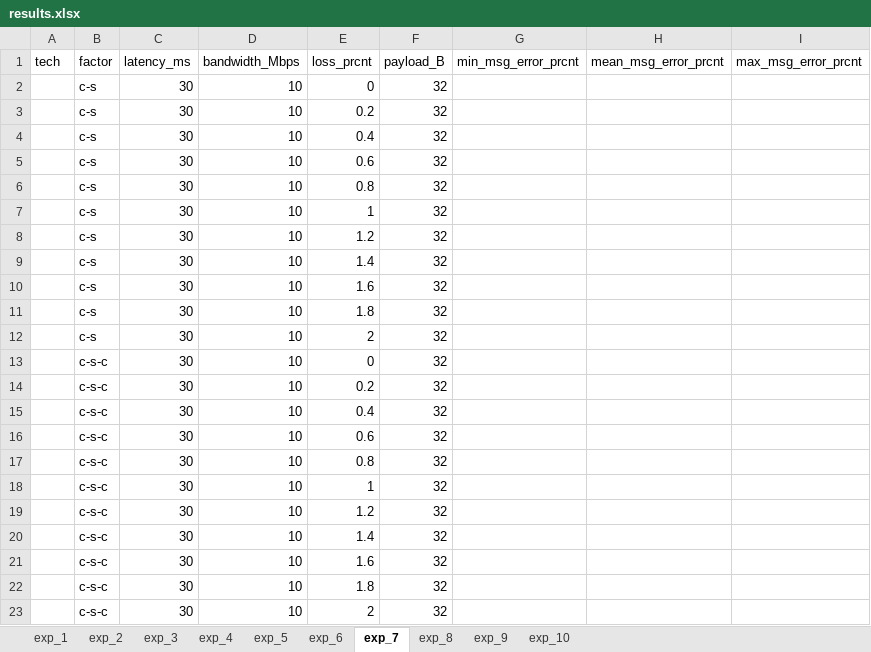
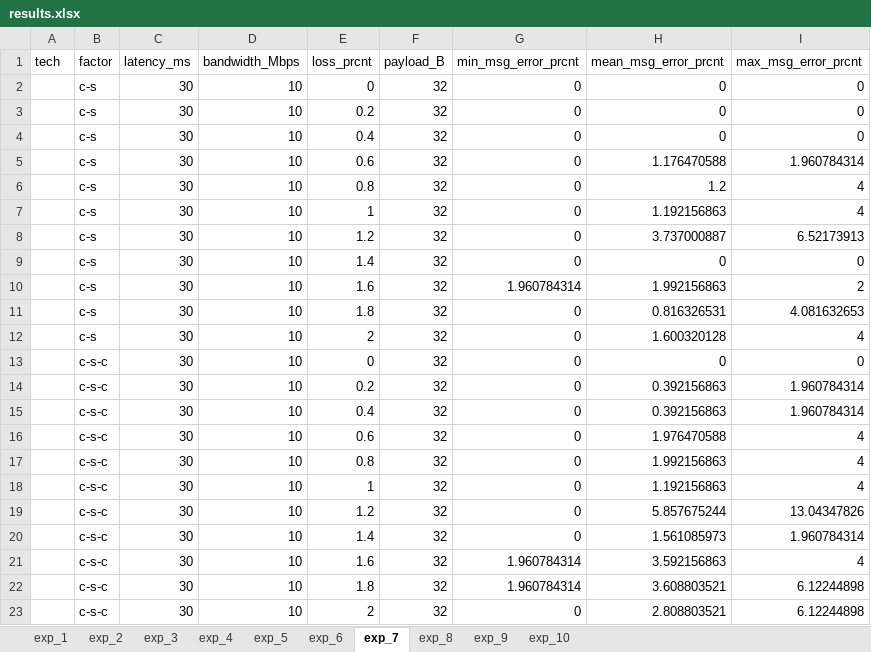
Before and after one commit to bradgwest/csci566_pa, an Excel workbook: pa2/results.xlsx, sheet exp_7, drawn as a sheet; values as stored, in another font and other column widths than the file's, no borders; the diff names each change by its address in the sheet, - before the commit and + after, or states it on an @@ line.

Commit message:
Add 7 and 8 results

```diff
--- a/pa2/results.xlsx (sheet exp_7)
+++ b/pa2/results.xlsx (sheet exp_7)
-G2:G9 (min_msg_error_prcnt): (empty)
+G2:G9 (min_msg_error_prcnt): 0
-H2:H4 (mean_msg_error_prcnt): (empty)
+H2:H4 (mean_msg_error_prcnt): 0
-I2:I4 (max_msg_error_prcnt): (empty)
+I2:I4 (max_msg_error_prcnt): 0
-H5 (mean_msg_error_prcnt): (empty)
+H5 (mean_msg_error_prcnt): 1.176470588
-I5 (max_msg_error_prcnt): (empty)
+I5 (max_msg_error_prcnt): 1.960784314
-H6 (mean_msg_error_prcnt): (empty)
+H6 (mean_msg_error_prcnt): 1.2
-I6:I7 (max_msg_error_prcnt): (empty)
+I6:I7 (max_msg_error_prcnt): 4
-H7 (mean_msg_error_prcnt): (empty)
+H7 (mean_msg_error_prcnt): 1.192156863
-H8 (mean_msg_error_prcnt): (empty)
+H8 (mean_msg_error_prcnt): 3.737000887
-I8 (max_msg_error_prcnt): (empty)
+I8 (max_msg_error_prcnt): 6.52173913
-H9 (mean_msg_error_prcnt): (empty)
+H9 (mean_msg_error_prcnt): 0
-I9 (max_msg_error_prcnt): (empty)
+I9 (max_msg_error_prcnt): 0
-G10 (min_msg_error_prcnt): (empty)
+G10 (min_msg_error_prcnt): 1.960784314
-H10 (mean_msg_error_prcnt): (empty)
+H10 (mean_msg_error_prcnt): 1.992156863
-I10 (max_msg_error_prcnt): (empty)
+I10 (max_msg_error_prcnt): 2
-G11:G20 (min_msg_error_prcnt): (empty)
+G11:G20 (min_msg_error_prcnt): 0
-H11 (mean_msg_error_prcnt): (empty)
+H11 (mean_msg_error_prcnt): 0.816326531
-I11 (max_msg_error_prcnt): (empty)
+I11 (max_msg_error_prcnt): 4.081632653
-H12 (mean_msg_error_prcnt): (empty)
+H12 (mean_msg_error_prcnt): 1.600320128
-I12 (max_msg_error_prcnt): (empty)
+I12 (max_msg_error_prcnt): 4
-H13 (mean_msg_error_prcnt): (empty)
+H13 (mean_msg_error_prcnt): 0
-I13 (max_msg_error_prcnt): (empty)
+I13 (max_msg_error_prcnt): 0
-H14:H15 (mean_msg_error_prcnt): (empty)
+H14:H15 (mean_msg_error_prcnt): 0.392156863
-I14:I15 (max_msg_error_prcnt): (empty)
+I14:I15 (max_msg_error_prcnt): 1.960784314
-H16 (mean_msg_error_prcnt): (empty)
+H16 (mean_msg_error_prcnt): 1.976470588
-I16:I18 (max_msg_error_prcnt): (empty)
+I16:I18 (max_msg_error_prcnt): 4
-H17 (mean_msg_error_prcnt): (empty)
+H17 (mean_msg_error_prcnt): 1.992156863
-H18 (mean_msg_error_prcnt): (empty)
+H18 (mean_msg_error_prcnt): 1.192156863
-H19 (mean_msg_error_prcnt): (empty)
+H19 (mean_msg_error_prcnt): 5.857675244
-I19 (max_msg_error_prcnt): (empty)
+I19 (max_msg_error_prcnt): 13.04347826
-H20 (mean_msg_error_prcnt): (empty)
+H20 (mean_msg_error_prcnt): 1.561085973
-I20 (max_msg_error_prcnt): (empty)
+I20 (max_msg_error_prcnt): 1.960784314
-G21:G22 (min_msg_error_prcnt): (empty)
+G21:G22 (min_msg_error_prcnt): 1.960784314
-H21 (mean_msg_error_prcnt): (empty)
+H21 (mean_msg_error_prcnt): 3.592156863
-I21 (max_msg_error_prcnt): (empty)
+I21 (max_msg_error_prcnt): 4
-H22 (mean_msg_error_prcnt): (empty)
+H22 (mean_msg_error_prcnt): 3.608803521
-I22:I23 (max_msg_error_prcnt): (empty)
+I22:I23 (max_msg_error_prcnt): 6.12244898
-G23 (min_msg_error_prcnt): (empty)
+G23 (min_msg_error_prcnt): 0
-H23 (mean_msg_error_prcnt): (empty)
+H23 (mean_msg_error_prcnt): 2.808803521
```
